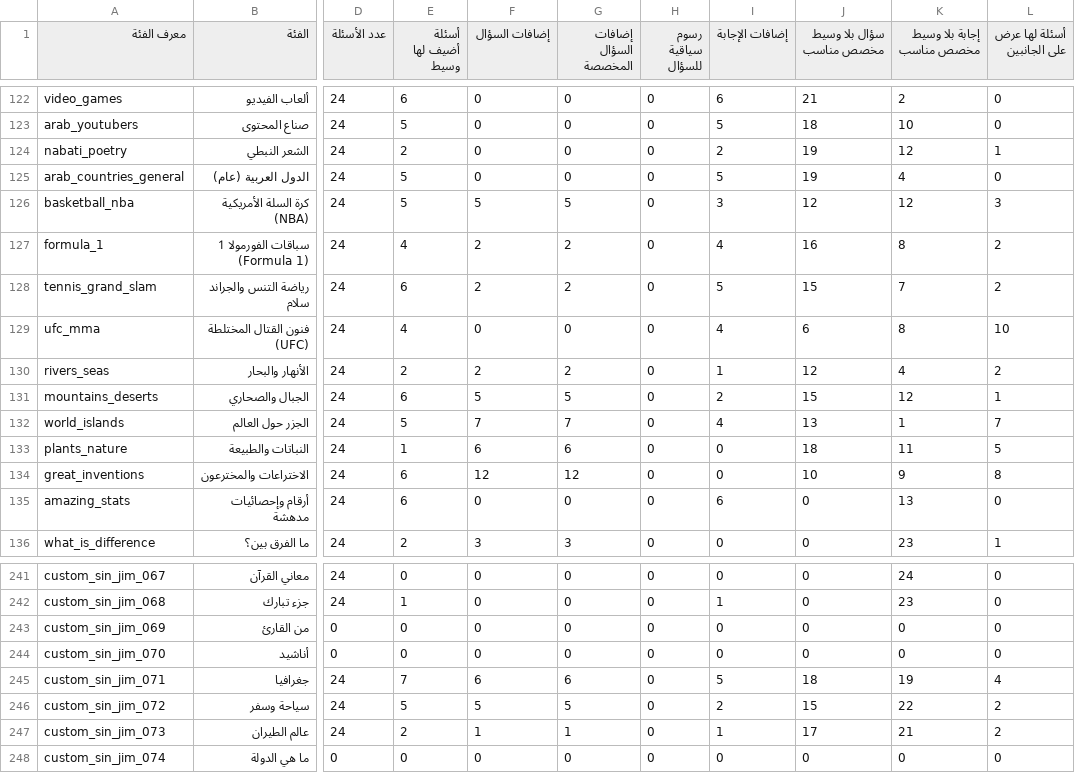
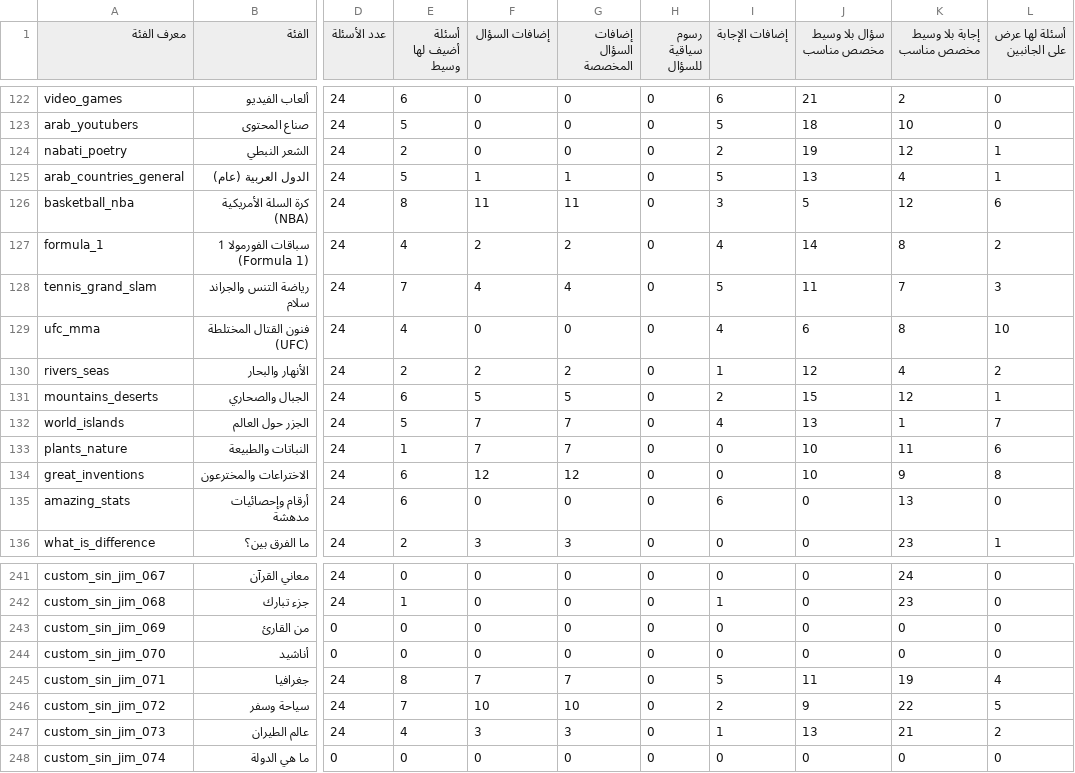
Before and after one commit to kafo35850-alt/diwania-plus, a CSV file: reports/eight-media-by-category.csv, drawn as a sheet; only a part is shown, gaps mark what is left out; the diff covers the shown part only; the diff names each change by its address in the sheet, - before the commit and + after, or states it on an @@ line.

```diff
--- a/reports/eight-media-by-category.csv
+++ b/reports/eight-media-by-category.csv
-F125 (إضافات السؤال): 0
+F125 (إضافات السؤال): 1
-G125 (إضافات السؤال المخصصة): 0
+G125 (إضافات السؤال المخصصة): 1
-J125 (سؤال بلا وسيط مخصص مناسب): 19
+J125 (سؤال بلا وسيط مخصص مناسب): 13
-L125 (أسئلة لها عرض على الجانبين): 0
+L125 (أسئلة لها عرض على الجانبين): 1
-E126 (أسئلة أضيف لها وسيط): 5
+E126 (أسئلة أضيف لها وسيط): 8
-F126 (إضافات السؤال): 5
+F126 (إضافات السؤال): 11
-G126 (إضافات السؤال المخصصة): 5
+G126 (إضافات السؤال المخصصة): 11
-J126 (سؤال بلا وسيط مخصص مناسب): 12
+J126 (سؤال بلا وسيط مخصص مناسب): 5
-L126 (أسئلة لها عرض على الجانبين): 3
+L126 (أسئلة لها عرض على الجانبين): 6
-J127 (سؤال بلا وسيط مخصص مناسب): 16
+J127 (سؤال بلا وسيط مخصص مناسب): 14
-E128 (أسئلة أضيف لها وسيط): 6
+E128 (أسئلة أضيف لها وسيط): 7
-F128 (إضافات السؤال): 2
+F128 (إضافات السؤال): 4
-G128 (إضافات السؤال المخصصة): 2
+G128 (إضافات السؤال المخصصة): 4
-J128 (سؤال بلا وسيط مخصص مناسب): 15
+J128 (سؤال بلا وسيط مخصص مناسب): 11
-L128 (أسئلة لها عرض على الجانبين): 2
+L128 (أسئلة لها عرض على الجانبين): 3
-F133 (إضافات السؤال): 6
+F133 (إضافات السؤال): 7
-G133 (إضافات السؤال المخصصة): 6
+G133 (إضافات السؤال المخصصة): 7
-J133 (سؤال بلا وسيط مخصص مناسب): 18
+J133 (سؤال بلا وسيط مخصص مناسب): 10
-L133 (أسئلة لها عرض على الجانبين): 5
+L133 (أسئلة لها عرض على الجانبين): 6
-E245 (أسئلة أضيف لها وسيط): 7
+E245 (أسئلة أضيف لها وسيط): 8
-F245 (إضافات السؤال): 6
+F245 (إضافات السؤال): 7
-G245 (إضافات السؤال المخصصة): 6
+G245 (إضافات السؤال المخصصة): 7
-J245 (سؤال بلا وسيط مخصص مناسب): 18
+J245 (سؤال بلا وسيط مخصص مناسب): 11
-E246 (أسئلة أضيف لها وسيط): 5
+E246 (أسئلة أضيف لها وسيط): 7
-F246 (إضافات السؤال): 5
+F246 (إضافات السؤال): 10
-G246 (إضافات السؤال المخصصة): 5
+G246 (إضافات السؤال المخصصة): 10
-J246 (سؤال بلا وسيط مخصص مناسب): 15
+J246 (سؤال بلا وسيط مخصص مناسب): 9
-L246 (أسئلة لها عرض على الجانبين): 2
+L246 (أسئلة لها عرض على الجانبين): 5
-E247 (أسئلة أضيف لها وسيط): 2
+E247 (أسئلة أضيف لها وسيط): 4
-F247 (إضافات السؤال): 1
+F247 (إضافات السؤال): 3
-G247 (إضافات السؤال المخصصة): 1
+G247 (إضافات السؤال المخصصة): 3
-J247 (سؤال بلا وسيط مخصص مناسب): 17
+J247 (سؤال بلا وسيط مخصص مناسب): 13
```
Also changed, not shown: 80 edited cells elsewhere in this file, 44 other files.
